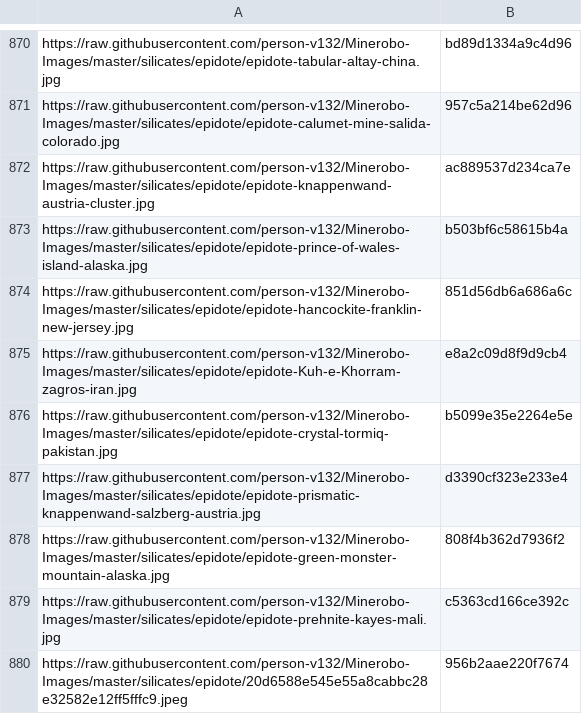
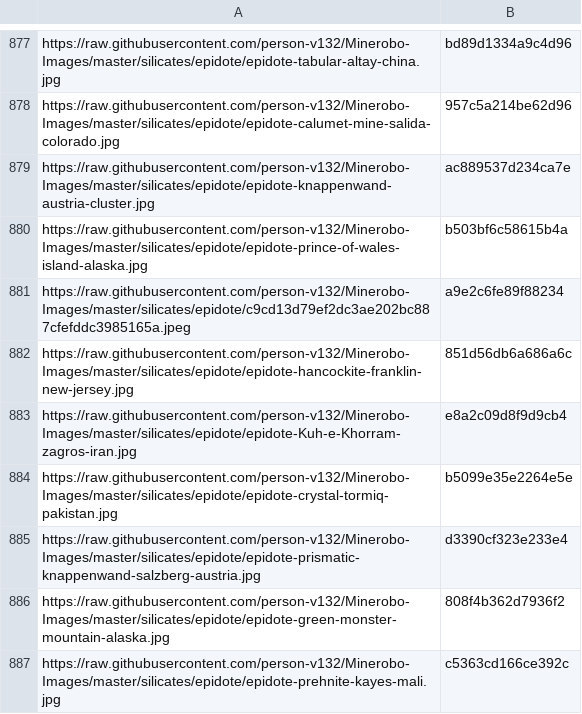
Before and after one commit to person-v132/Minerobo-Images, a CSV file: hashes.csv, drawn as a sheet; only a part is shown, gaps mark what is left out; the shorter side is filled out with more unchanged rows; the diff covers the shown part only.

```diff
--- a/hashes.csv
+++ b/hashes.csv
@@ -873,2 +880,3 @@ https://raw.githubusercontent.com/person-v132/Minerobo-Images/master/silicates/e
 https://raw.githubusercontent.com/person-v132/Minerobo-Images/master/silicates/epidote/epidote-prince-of-wales-island-alaska.jpg,b503bf6c58615b4a
+https://raw.githubusercontent.com/person-v132/Minerobo-Images/master/silicates/epidote/c9cd13d79ef2dc3ae202bc887cfefddc3985165a.jpeg,a9e2c6fe89f88234
 https://raw.githubusercontent.com/person-v132/Minerobo-Images/master/silicates/epidote/epidote-hancockite-franklin-new-jersey.jpg,851d56db6a686a6c
```
Also changed, not shown: 9 added rows elsewhere in this file.
